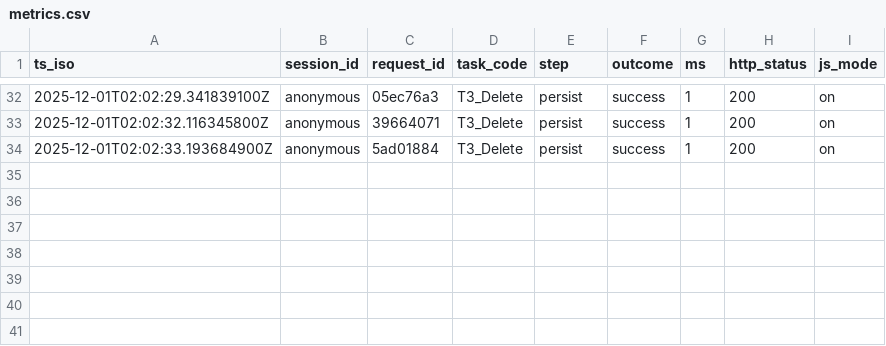
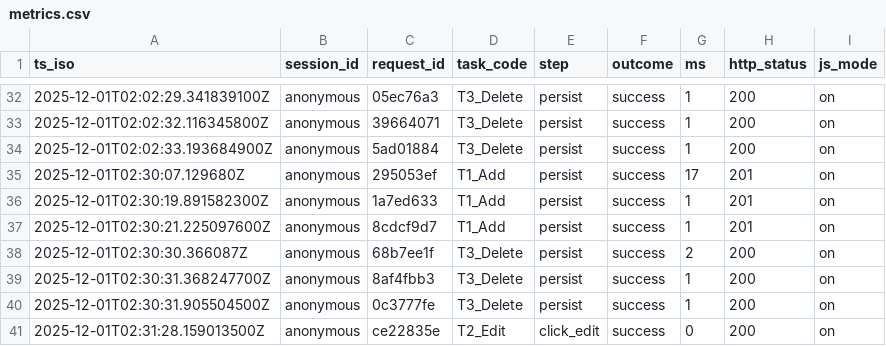
Before and after one commit to zzX100zz/comp2850-hci-starter, a CSV file: data/metrics.csv, drawn as a sheet; only a part is shown, gaps mark what is left out; the diff names each change by its address in the sheet, - before the commit and + after, or states it on an @@ line.

```diff
--- a/data/metrics.csv
+++ b/data/metrics.csv
+row 35: 2025-12-01T02:30:07.129680Z | anonymous | 295053ef | T1_Add | persist | success | 17 | 201 | on
+row 36: 2025-12-01T02:30:19.891582300Z | anonymous | 1a7ed633 | T1_Add | persist | success | 1 | 201 | on
+row 37: 2025-12-01T02:30:21.225097600Z | anonymous | 8cdcf9d7 | T1_Add | persist | success | 1 | 201 | on
+row 38: 2025-12-01T02:30:30.366087Z | anonymous | 68b7ee1f | T3_Delete | persist | success | 2 | 200 | on
+row 39: 2025-12-01T02:30:31.368247700Z | anonymous | 8af4fbb3 | T3_Delete | persist | success | 1 | 200 | on
+row 40: 2025-12-01T02:30:31.905504500Z | anonymous | 0c3777fe | T3_Delete | persist | success | 1 | 200 | on
+row 41: 2025-12-01T02:31:28.159013500Z | anonymous | ce22835e | T2_Edit | click_edit | success | 0 | 200 | on
```
Also changed, not shown: 2 other files.
